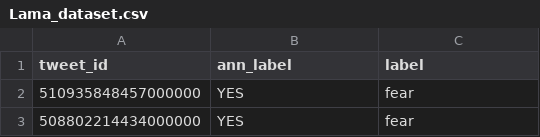
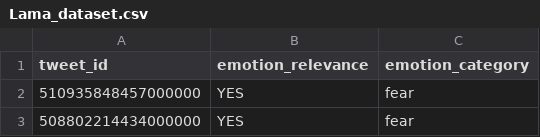
Before and after one commit to UBC-NLP/ara_emotion_naacl2018, a CSV file: datasets/Lama_dataset.csv, drawn as a sheet; only a part is shown.

Commit message:
Update Lama_dataset.csv

```diff
--- a/datasets/Lama_dataset.csv
+++ b/datasets/Lama_dataset.csv
@@ -1,2 +1,2 @@
-"tweet_id","ann_label","label"
+"tweet_id","emotion_relevance","emotion_category"
 "510935848457000000","YES","fear"
```
